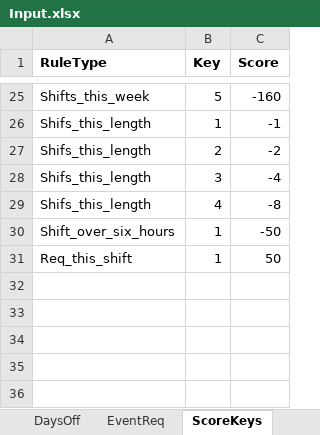
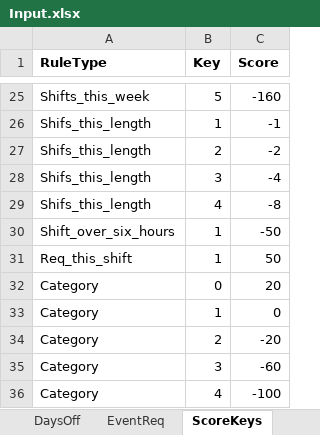
Before and after one commit to siljag23/Verkfraedi_X, an Excel workbook: Input.xlsx, sheet ScoreKeys, drawn as a sheet; only a part is shown, gaps mark what is left out; values as stored, in another font and other column widths than the file's, no borders; the diff names each change by its address in the sheet, - before the commit and + after, or states it on an @@ line.

Commit message:
Add files via upload

```diff
--- a/Input.xlsx (sheet ScoreKeys)
+++ b/Input.xlsx (sheet ScoreKeys)
+row 32: Category | 0 | 20
+row 33: Category | 1 | 0
+row 34: Category | 2 | -20
+row 35: Category | 3 | -60
+row 36: Category | 4 | -100
```
